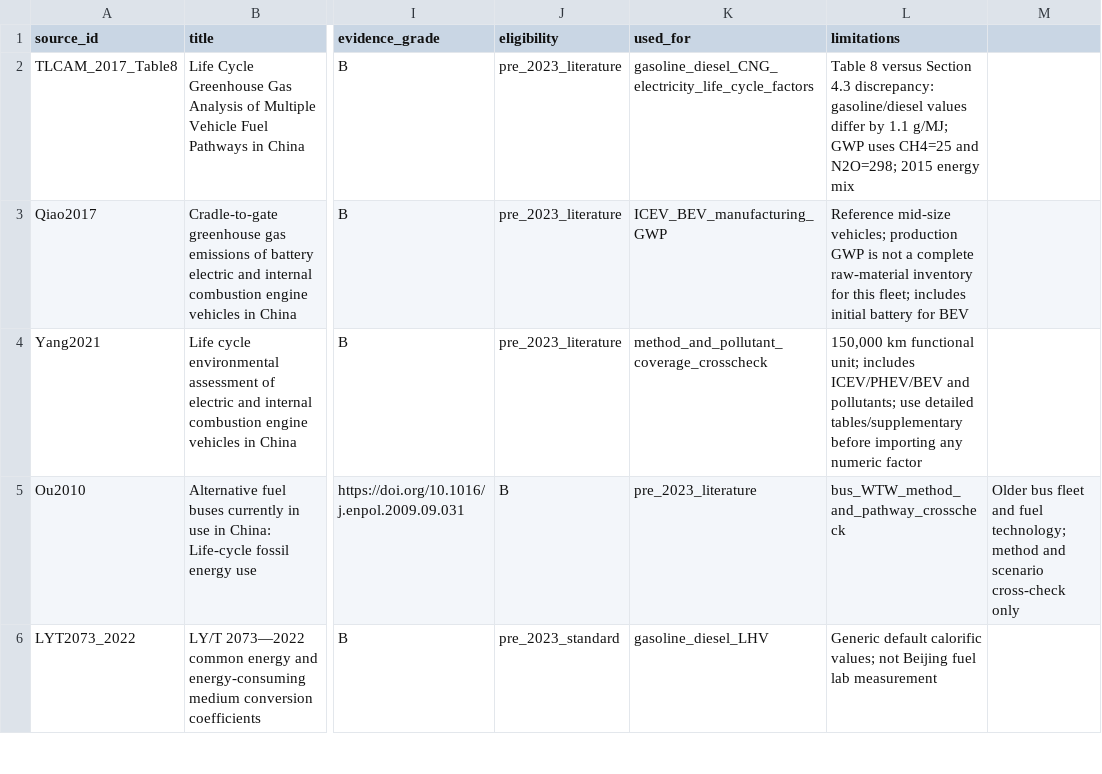
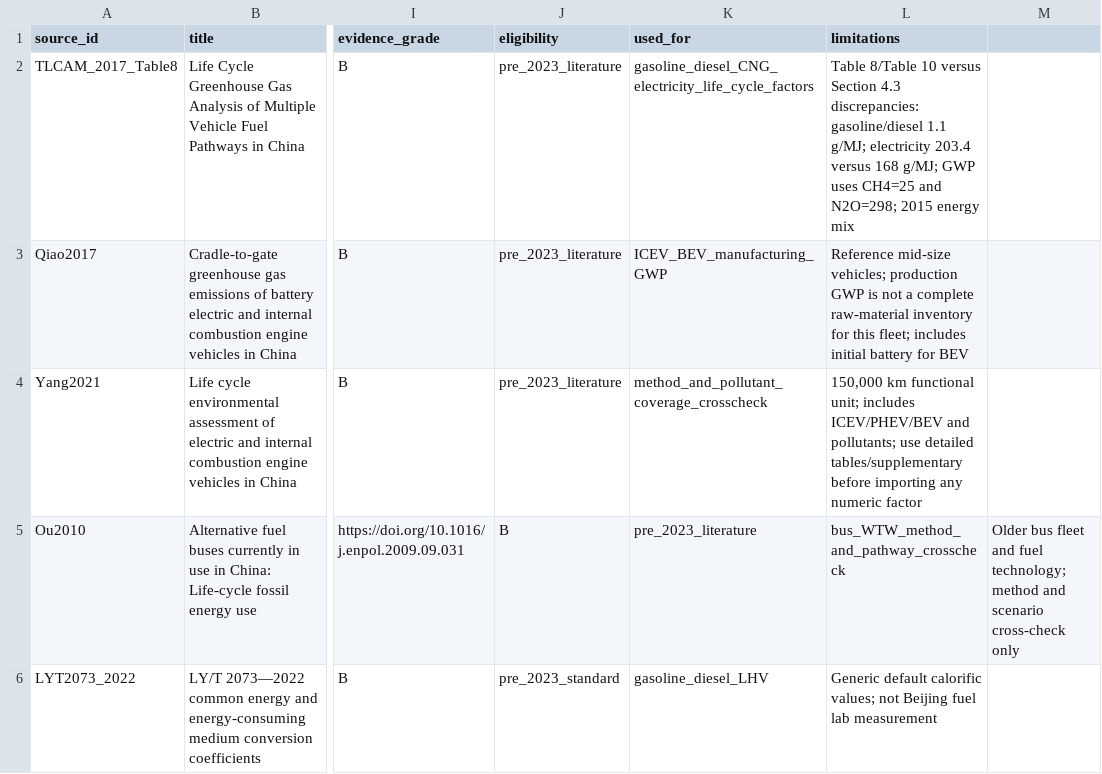
Before and after one commit to Alias0000001/APMCM-2023-C-Q5-Beijing, a CSV file: 07_LCA_LCIA/R9_LCI_SOURCE_REGISTER.csv, drawn as a sheet; only a part is shown, gaps mark what is left out; the diff names each change by its address in the sheet, - before the commit and + after, or states it on an @@ line.

Commit message:
R9.1 document electricity factor discrepancy in source register

```diff
--- a/07_LCA_LCIA/R9_LCI_SOURCE_REGISTER.csv
+++ b/07_LCA_LCIA/R9_LCI_SOURCE_REGISTER.csv
-L2 (limitations): Table 8 versus Section 4.3 discrepancy: gasoline/diesel values differ by 1.1 g/MJ; GWP…
+L2 (limitations): Table 8/Table 10 versus Section 4.3 discrepancies: gasoline/diesel 1.1 g/MJ; electricity 203.4 versus 168 g/MJ; GWP…
```
